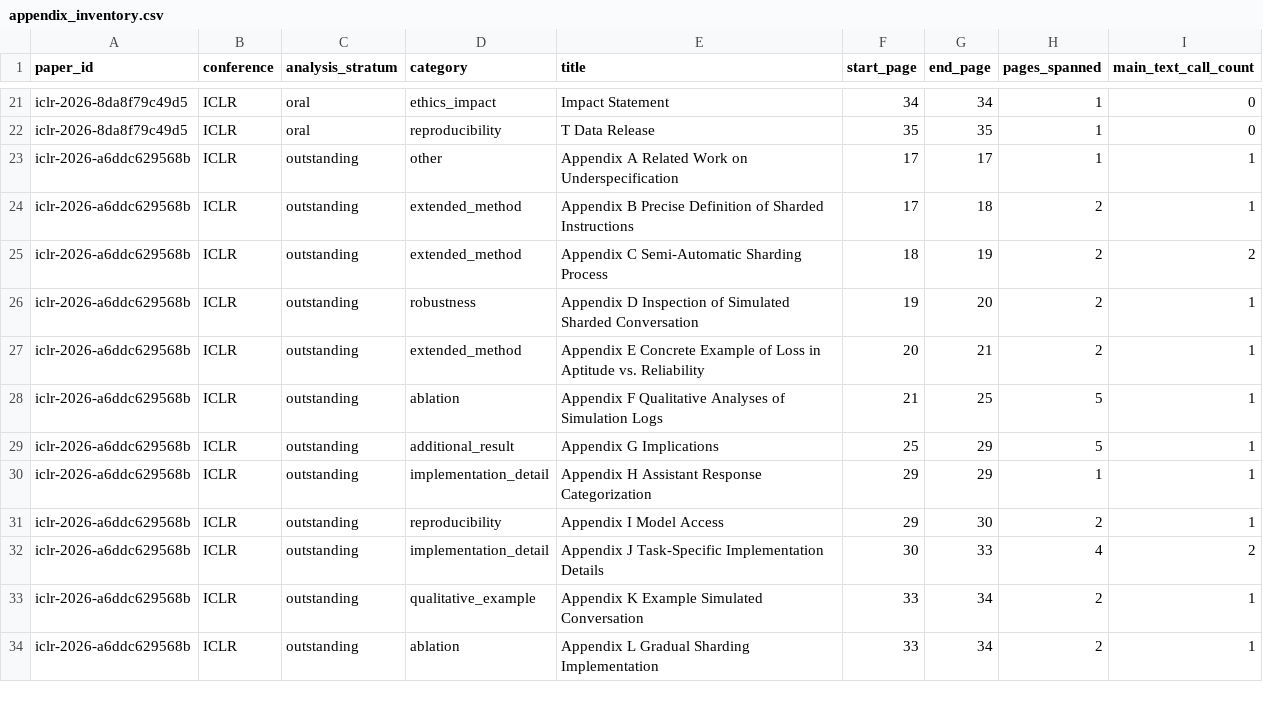
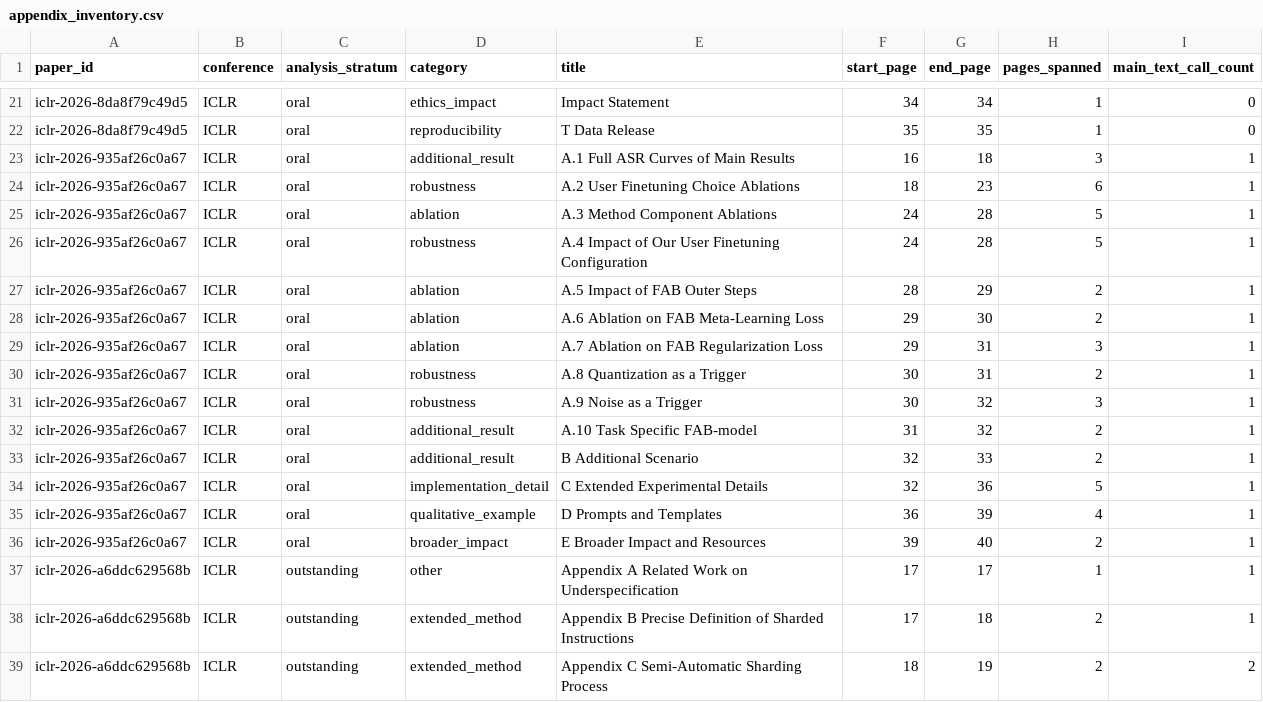
Before and after one commit to ZenAlexa/elite-ml-paper-anatomy-2026, a CSV file: reports/tables/appendix_inventory.csv, drawn as a sheet; only a part is shown, gaps mark what is left out; the shorter side is filled out with more unchanged rows.

```diff
--- a/reports/tables/appendix_inventory.csv
+++ b/reports/tables/appendix_inventory.csv
@@ -22,2 +22,16 @@ iclr-2026-8da8f79c49d5,ICLR,oral,ethics_impact,Impact Statement,34,34,1,0
 iclr-2026-8da8f79c49d5,ICLR,oral,reproducibility,T Data Release,35,35,1,0
+iclr-2026-935af26c0a67,ICLR,oral,additional_result,A.1 Full ASR Curves of Main Results,16,18,3,1
+iclr-2026-935af26c0a67,ICLR,oral,robustness,A.2 User Finetuning Choice Ablations,18,23,6,1
+iclr-2026-935af26c0a67,ICLR,oral,ablation,A.3 Method Component Ablations,24,28,5,1
+iclr-2026-935af26c0a67,ICLR,oral,robustness,A.4 Impact of Our User Finetuning Configuration,24,28,5,1
+iclr-2026-935af26c0a67,ICLR,oral,ablation,A.5 Impact of FAB Outer Steps,28,29,2,1
+iclr-2026-935af26c0a67,ICLR,oral,ablation,A.6 Ablation on FAB Meta-Learning Loss,29,30,2,1
+iclr-2026-935af26c0a67,ICLR,oral,ablation,A.7 Ablation on FAB Regularization Loss,29,31,3,1
+iclr-2026-935af26c0a67,ICLR,oral,robustness,A.8 Quantization as a Trigger,30,31,2,1
+iclr-2026-935af26c0a67,ICLR,oral,robustness,A.9 Noise as a Trigger,30,32,3,1
+iclr-2026-935af26c0a67,ICLR,oral,additional_result,A.10 Task Specific FAB-model,31,32,2,1
+iclr-2026-935af26c0a67,ICLR,oral,additional_result,B Additional Scenario,32,33,2,1
+iclr-2026-935af26c0a67,ICLR,oral,implementation_detail,C Extended Experimental Details,32,36,5,1
+iclr-2026-935af26c0a67,ICLR,oral,qualitative_example,D Prompts and Templates,36,39,4,1
+iclr-2026-935af26c0a67,ICLR,oral,broader_impact,E Broader Impact and Resources,39,40,2,1
 iclr-2026-a6ddc629568b,ICLR,outstanding,other,Appendix A Related Work on Underspecification,17,17,1,1
```
Also changed, not shown: reports/tables/abstract_functions.csv, reports/tables/claim_closure.csv, 18 other files.
